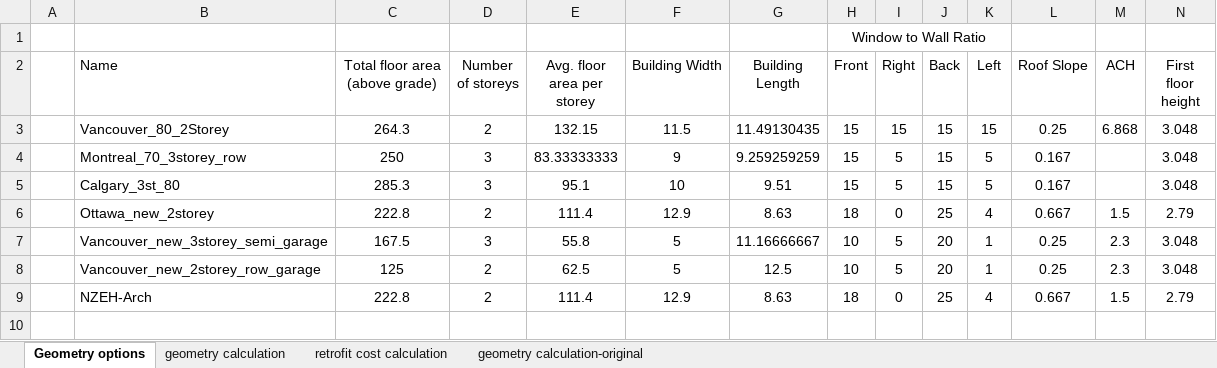
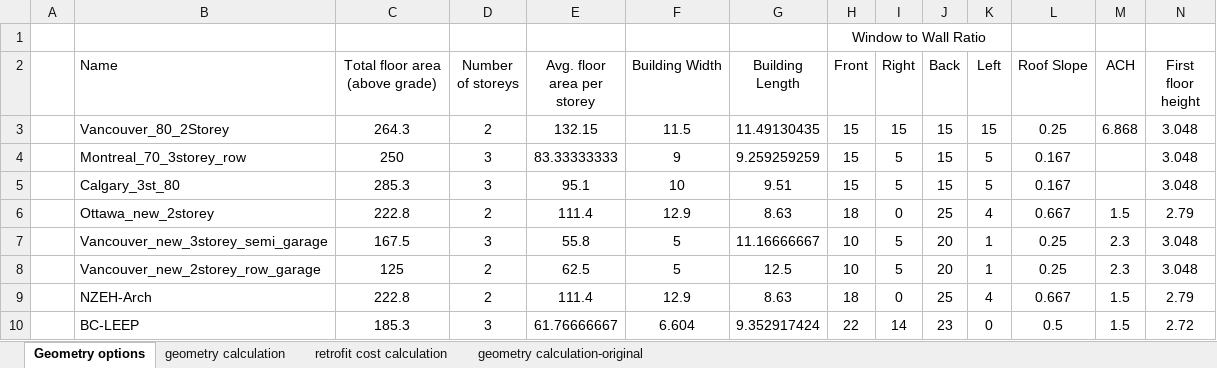
Before and after one commit to NRCan-IETS-CE-O-HBC/HousingModels, an Excel workbook: OptFramework/GenericHome-LEEP-BC/LEEP_BC_model_geometry.xlsx, sheet Geometry options, drawn as a sheet; only a part is shown; values as stored, in another font and other column widths than the file's, no borders; rows hold the shown columns only; the diff names each change by its address in the sheet, - before the commit and + after, or states it on an @@ line.

Commit message:
add row for BC LEEP row unit

```diff
--- a/OptFramework/GenericHome-LEEP-BC/LEEP_BC_model_geometry.xlsx (sheet Geometry options)
+++ b/OptFramework/GenericHome-LEEP-BC/LEEP_BC_model_geometry.xlsx (sheet Geometry options)
+row 10:  | BC-LEEP | 185.3 | 3 | 61.76666667 | 6.604 | 9.352917424 | 22 | 14 | 23 | 0 | 0.5 | 1.5 | 2.72
```
